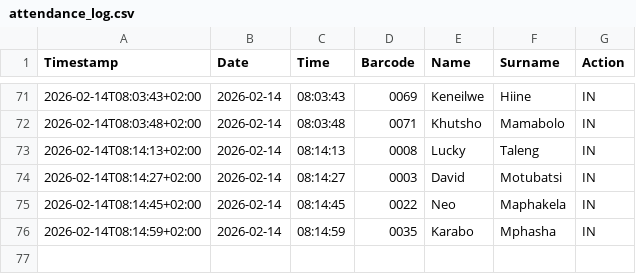
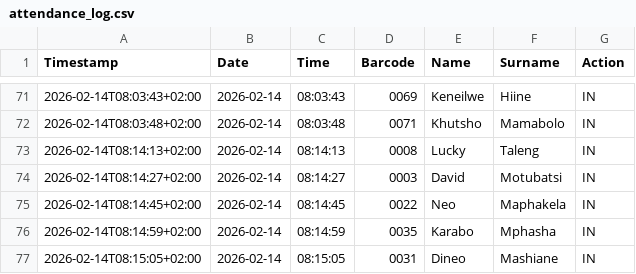
Before and after one commit to Thoko654/Attendance-Register-, a CSV file: data/attendance_log.csv, drawn as a sheet; only a part is shown, gaps mark what is left out.

Commit message:
Update data/attendance_log.csv

```diff
--- a/data/attendance_log.csv
+++ b/data/attendance_log.csv
@@ -76 +76,2 @@ Timestamp,Date,Time,Barcode,Name,Surname,Action
 2026-02-14T08:14:59+02:00,2026-02-14,08:14:59,0035,Karabo,Mphasha,IN
+2026-02-14T08:15:05+02:00,2026-02-14,08:15:05,0031,Dineo,Mashiane,IN
```
